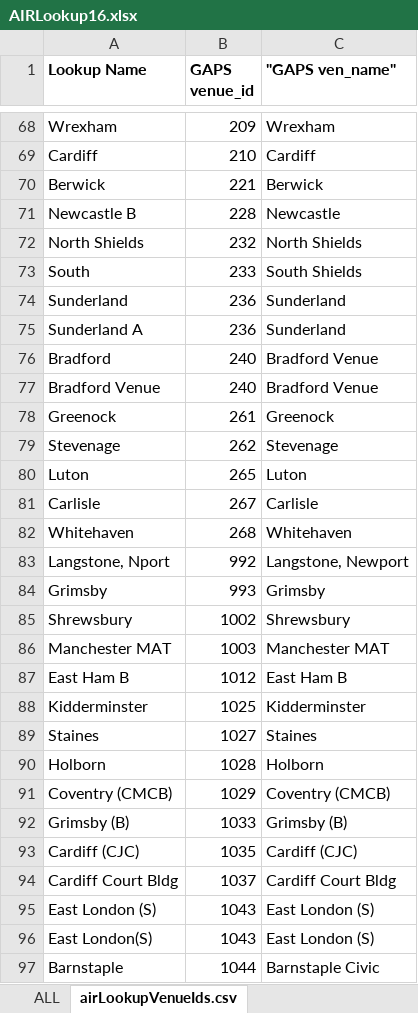
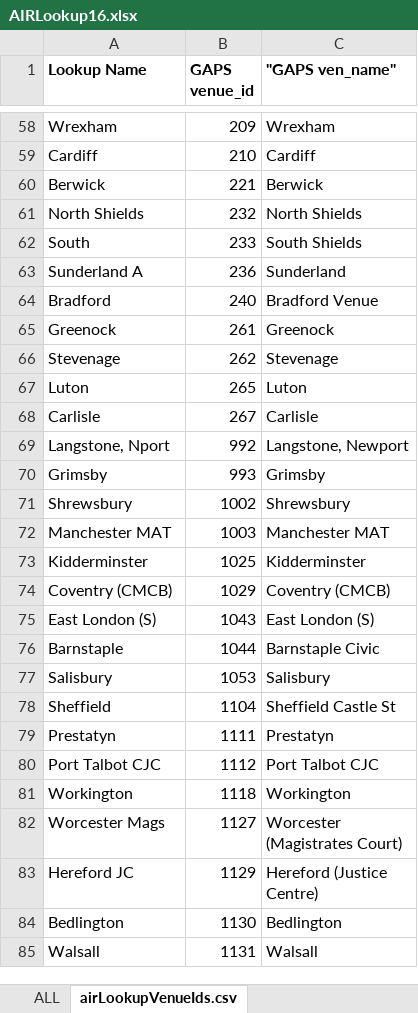
Before and after one commit to hmcts/sscs-common, an Excel workbook: src/main/resources/reference-data/AIRLookup16.xlsx, sheet airLookupVenueIds.csv, drawn as a sheet; only a part is shown, gaps mark what is left out; the shorter side is filled out with more unchanged rows; values as stored, in another font and other column widths than the file's, no borders; the diff covers the shown part only; the diff names each change by its address in the sheet, - before the commit and + after, or states it on an @@ line.

Commit message:
SSCS-10917 Add tests to check for duplicate gaps venue ids, ensure all venue names to gaps ids are in use.

```diff
--- a/src/main/resources/reference-data/AIRLookup16.xlsx (sheet airLookupVenueIds.csv)
+++ b/src/main/resources/reference-data/AIRLookup16.xlsx (sheet airLookupVenueIds.csv)
-row 71: Newcastle B | 228 | Newcastle
-row 74: Sunderland | 236 | Sunderland
-row 77: Bradford Venue | 240 | Bradford Venue
-row 82: Whitehaven | 268 | Whitehaven
-row 87: East Ham B | 1012 | East Ham B
-row 89: Staines | 1027 | Staines
-row 90: Holborn | 1028 | Holborn
-row 92: Grimsby (B) | 1033 | Grimsby (B)
-row 93: Cardiff (CJC) | 1035 | Cardiff (CJC)
-row 94: Cardiff Court Bldg | 1037 | Cardiff Court Bldg
-row 96: East London(S) | 1043 | East London (S)
```
Also changed, not shown: 52 removed rows elsewhere in this sheet, 1 other file.
